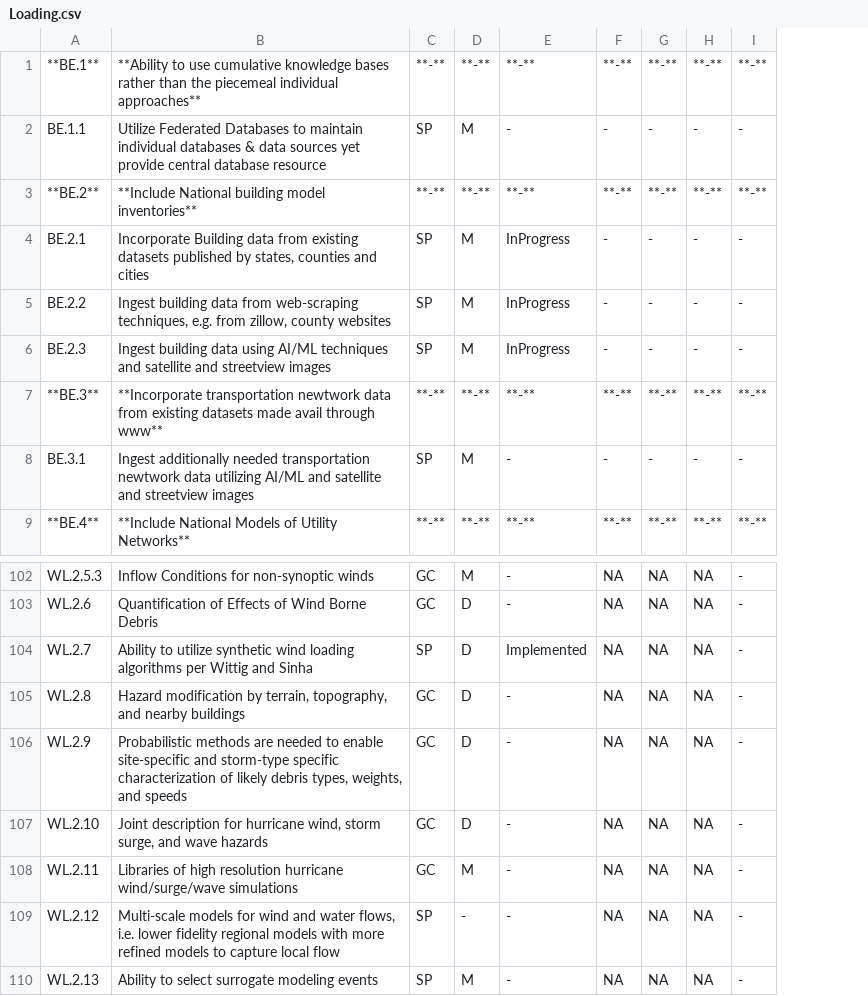
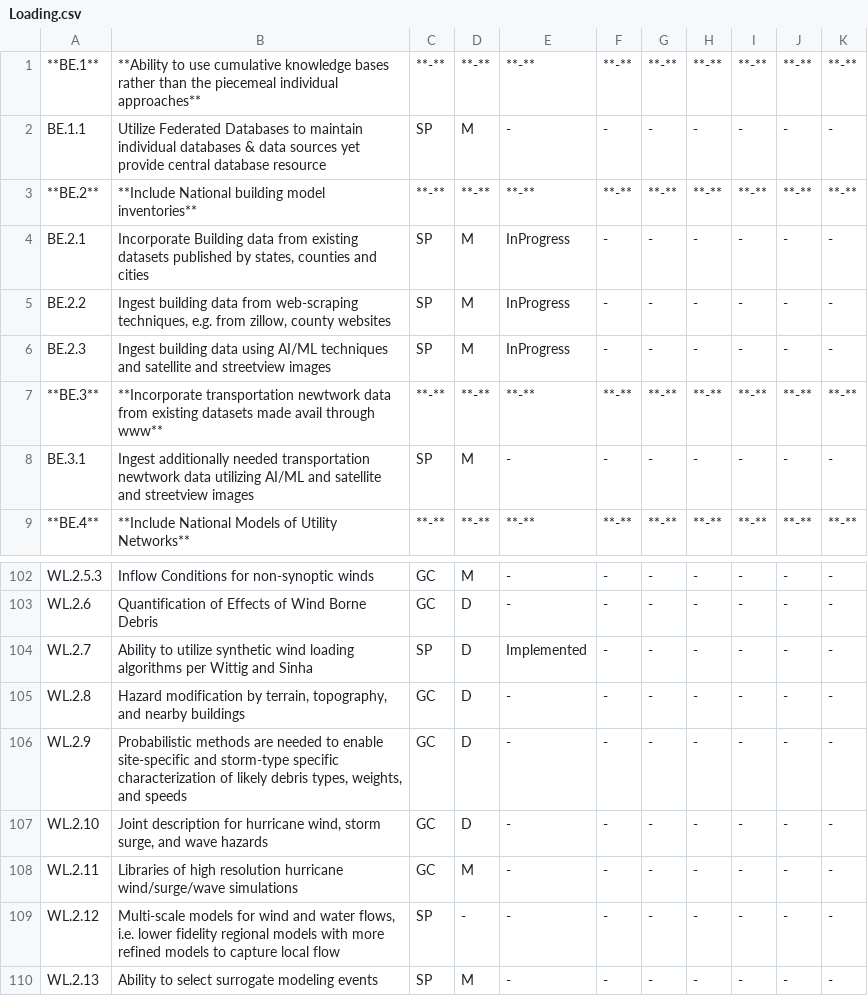
Before and after one commit to NHERI-SimCenter/SimCenterDocumentation, a CSV file: docs/common/reqments/_out/Loading.csv, drawn as a sheet; only a part is shown, gaps mark what is left out; the diff covers the shown part only; the diff names each change by its address in the sheet, - before the commit and + after, or states it on an @@ line.

```diff
--- a/docs/common/reqments/_out/Loading.csv
+++ b/docs/common/reqments/_out/Loading.csv
+column J, rows 1-9: **-** | - | **-** | - | - | - | **-** | - | **-**; rows 102-110: all -
+column K, rows 1-9: **-** | - | **-** | - | - | - | **-** | - | **-**; rows 102-110: all -
-F102:F110: NA
+F102:F110: -
-G102:G110: NA
+G102:G110: -
-H102:H110: NA
+H102:H110: -
```
Also changed, not shown: 95 edited cells elsewhere in this file, docs/common/reqments/_out/Applications.csv, docs/common/reqments/_out/Common.csv, 31 other files.
